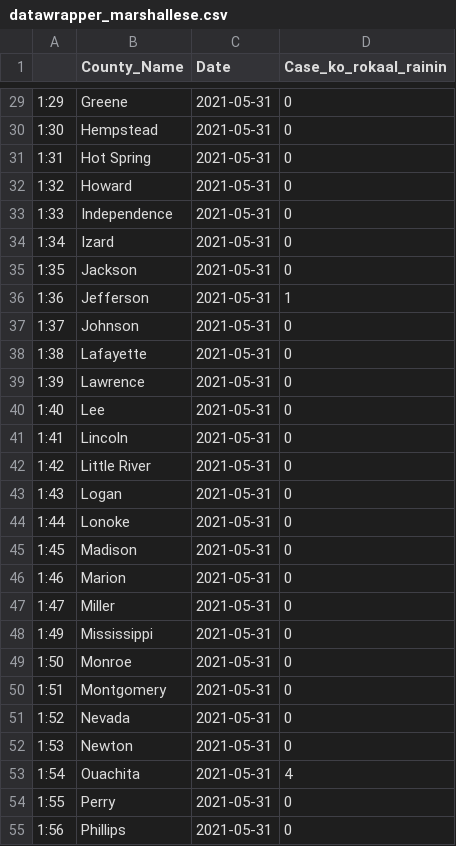
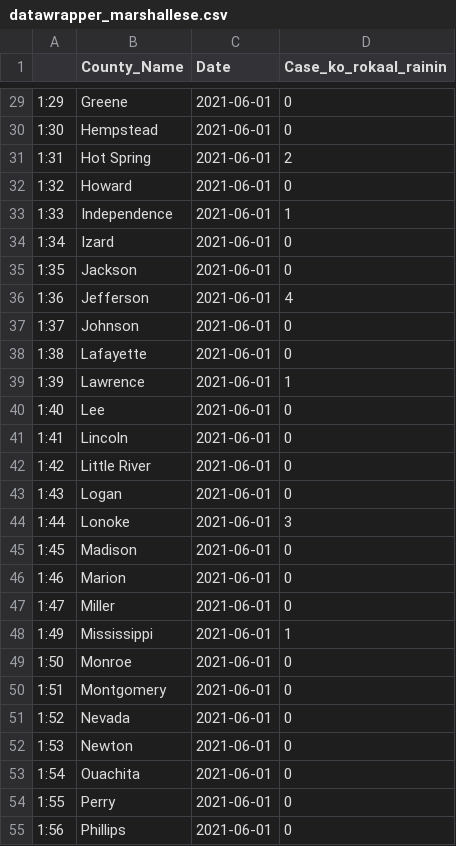
Before and after one commit to Arkansascovid/Main, a CSV file: Marshallese/datawrapper_marshallese.csv, drawn as a sheet; only a part is shown, gaps mark what is left out; the diff covers the shown part only.

```diff
--- a/Marshallese/datawrapper_marshallese.csv
+++ b/Marshallese/datawrapper_marshallese.csv
@@ -29,27 +29,27 @@
-"1:29","Greene",2021-05-31,0
-"1:30","Hempstead",2021-05-31,0
-"1:31","Hot Spring",2021-05-31,0
-"1:32","Howard",2021-05-31,0
-"1:33","Independence",2021-05-31,0
-"1:34","Izard",2021-05-31,0
-"1:35","Jackson",2021-05-31,0
-"1:36","Jefferson",2021-05-31,1
-"1:37","Johnson",2021-05-31,0
-"1:38","Lafayette",2021-05-31,0
-"1:39","Lawrence",2021-05-31,0
-"1:40","Lee",2021-05-31,0
-"1:41","Lincoln",2021-05-31,0
-"1:42","Little River",2021-05-31,0
-"1:43","Logan",2021-05-31,0
-"1:44","Lonoke",2021-05-31,0
-"1:45","Madison",2021-05-31,0
-"1:46","Marion",2021-05-31,0
-"1:47","Miller",2021-05-31,0
-"1:49","Mississippi",2021-05-31,0
-"1:50","Monroe",2021-05-31,0
-"1:51","Montgomery",2021-05-31,0
-"1:52","Nevada",2021-05-31,0
-"1:53","Newton",2021-05-31,0
-"1:54","Ouachita",2021-05-31,4
-"1:55","Perry",2021-05-31,0
-"1:56","Phillips",2021-05-31,0
+"1:29","Greene",2021-06-01,0
+"1:30","Hempstead",2021-06-01,0
+"1:31","Hot Spring",2021-06-01,2
+"1:32","Howard",2021-06-01,0
+"1:33","Independence",2021-06-01,1
+"1:34","Izard",2021-06-01,0
+"1:35","Jackson",2021-06-01,0
+"1:36","Jefferson",2021-06-01,4
+"1:37","Johnson",2021-06-01,0
+"1:38","Lafayette",2021-06-01,0
+"1:39","Lawrence",2021-06-01,1
+"1:40","Lee",2021-06-01,0
+"1:41","Lincoln",2021-06-01,0
+"1:42","Little River",2021-06-01,0
+"1:43","Logan",2021-06-01,0
+"1:44","Lonoke",2021-06-01,3
+"1:45","Madison",2021-06-01,0
+"1:46","Marion",2021-06-01,0
+"1:47","Miller",2021-06-01,0
+"1:49","Mississippi",2021-06-01,1
+"1:50","Monroe",2021-06-01,0
+"1:51","Montgomery",2021-06-01,0
+"1:52","Nevada",2021-06-01,0
+"1:53","Newton",2021-06-01,0
+"1:54","Ouachita",2021-06-01,0
+"1:55","Perry",2021-06-01,0
+"1:56","Phillips",2021-06-01,0
```
Also changed, not shown: 66 edited cells elsewhere in this file, Marshallese/Top_counties_new_cases_marshallese.csv, Marshallese/countyonlytoday_marshallese.csv, 4 other files.
